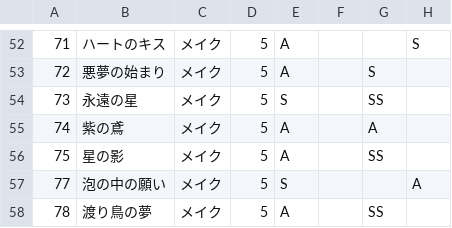
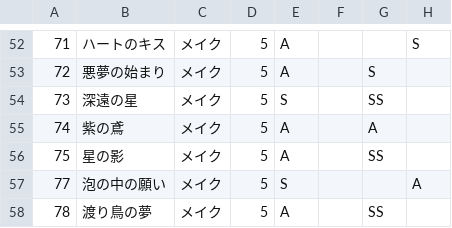
Before and after one commit to ShTair/MiracleNikkiData, a CSV file: Items/8_Makeup.csv, drawn as a sheet; only a part is shown, gaps mark what is left out; the diff names each change by its address in the sheet, - before the commit and + after, or states it on an @@ line.

Commit message:
sync [2018/03/23 04:35:40]

```diff
--- a/Items/8_Makeup.csv
+++ b/Items/8_Makeup.csv
-B54: 永遠の星
+B54: 深遠の星
```
